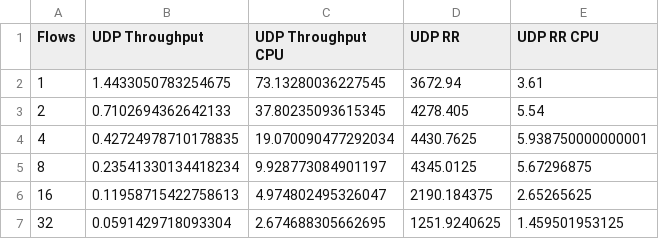
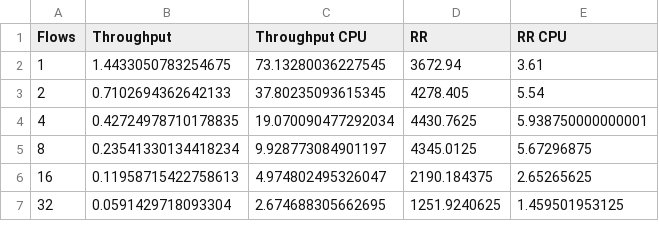
Before and after one commit to sebastianingino/CS244-oncache, a CSV file: results/udp_baremetal_output.csv, drawn as a sheet.

```diff
--- a/results/udp_baremetal_output.csv
+++ b/results/udp_baremetal_output.csv
@@ -1,2 +1,2 @@
-Flows,UDP Throughput,UDP Throughput CPU,UDP RR,UDP RR CPU
+Flows,Throughput,Throughput CPU,RR,RR CPU
 1,1.4433050783254675,73.13280036227545,3672.94,3.61
```
Also changed, not shown: results/tcp_baremetal_output.csv, 5 other files.
